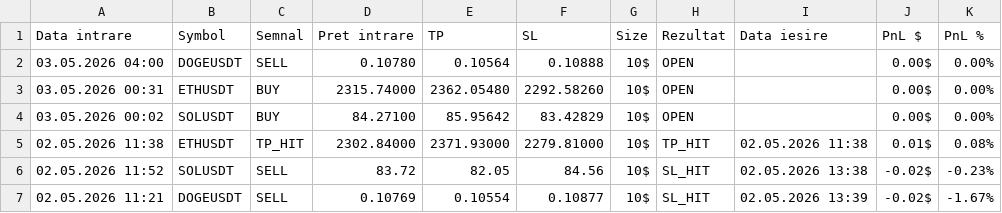
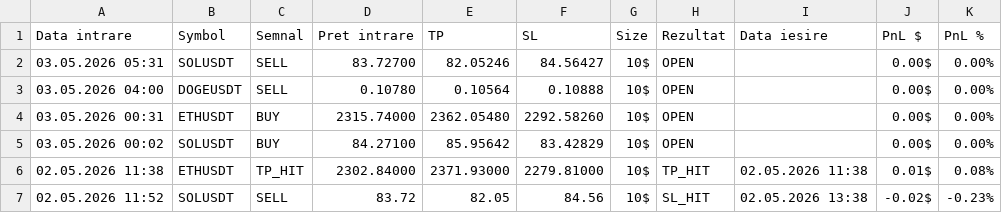
Before and after one commit to luchianromeo-art/claude-tradingview-mcp-trading, a CSV file: data/trades.csv, drawn as a sheet; only a part is shown; the shorter side is filled out with more unchanged rows; the diff names each change by its address in the sheet, - before the commit and + after, or states it on an @@ line.

Commit message:
Bot1 update data/trades.csv

```diff
--- a/data/trades.csv
+++ b/data/trades.csv
+row 2: 03.05.2026 05:31 | SOLUSDT | SELL | 83.72700 | 82.05246 | 84.56427 | 10$ | OPEN |  | 0.00$ | 0.00%
```
